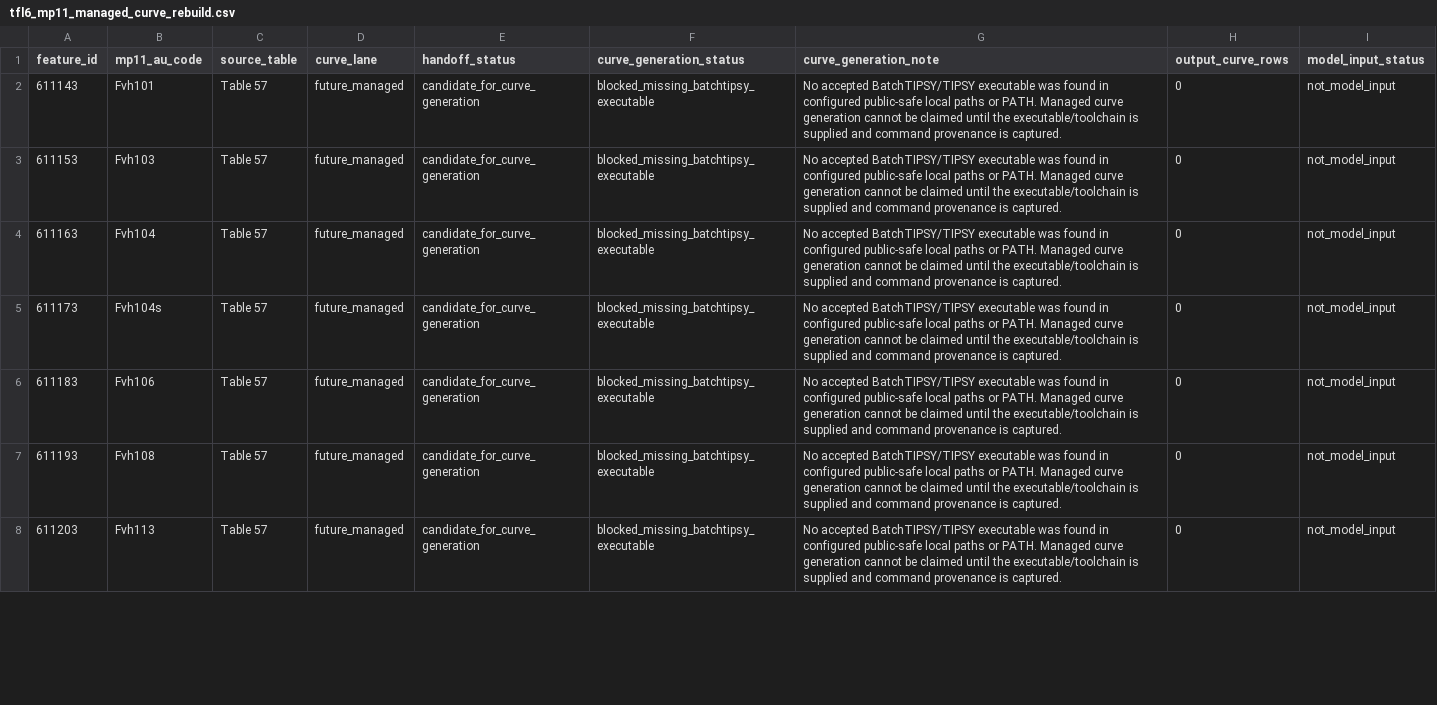
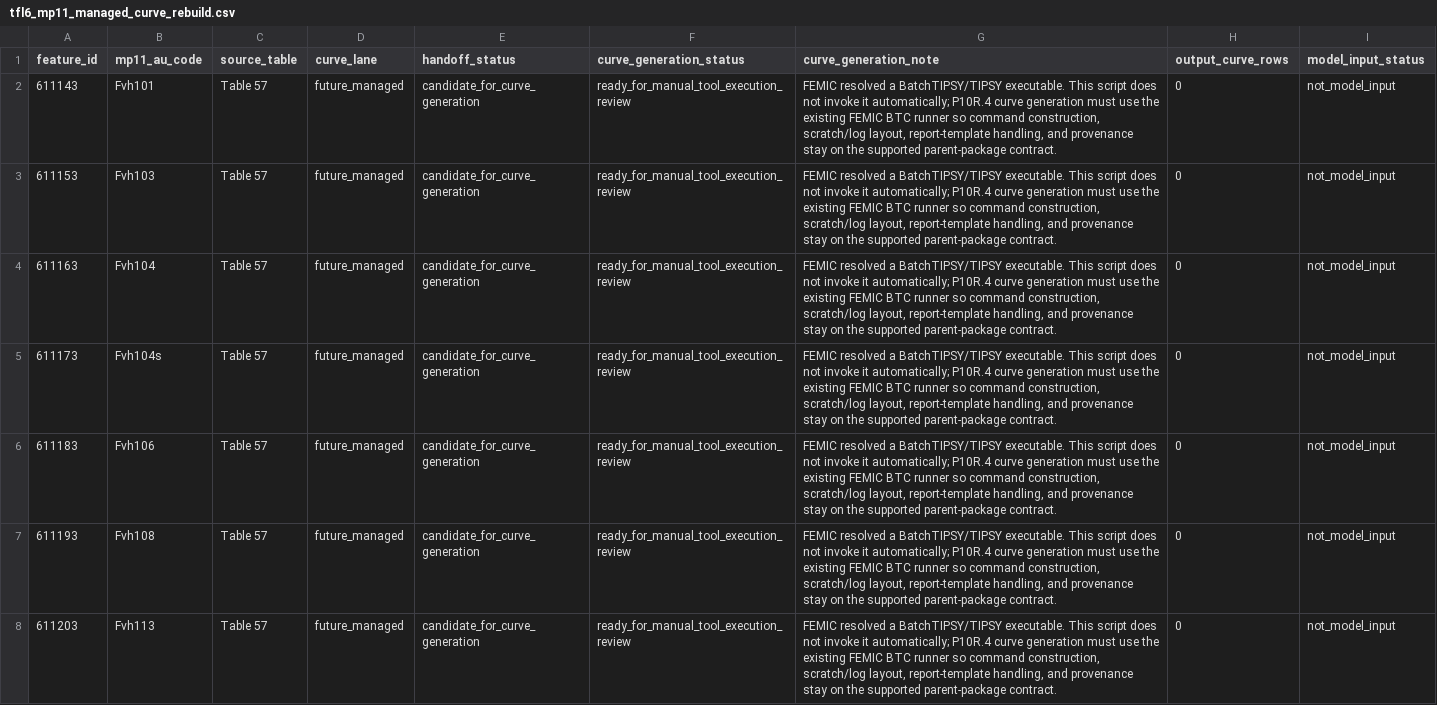
Before and after one commit to UBC-FRESH/femic-nicffsp-instance, a CSV file: planning/tfl6_mp11_managed_curve_rebuild.csv, drawn as a sheet; only a part is shown; the diff covers the shown part only.

Commit message:
P10R detect Windows TIPSY runtime

```diff
--- a/planning/tfl6_mp11_managed_curve_rebuild.csv
+++ b/planning/tfl6_mp11_managed_curve_rebuild.csv
@@ -1,8 +1,8 @@
 feature_id,mp11_au_code,source_table,curve_lane,handoff_status,curve_generation_status,curve_generation_note,output_curve_rows,model_input_status
-611143,Fvh101,Table 57,future_managed,candidate_for_curve_generation,blocked_missing_batchtipsy_executable,No accepted BatchTIPSY/TIPSY executable was found in configured public-safe local paths or PATH. Managed curve generation cannot be claimed until the executable/toolchain is supplied and command provenance is captured.,0,not_model_input
-611153,Fvh103,Table 57,future_managed,candidate_for_curve_generation,blocked_missing_batchtipsy_executable,No accepted BatchTIPSY/TIPSY executable was found in configured public-safe local paths or PATH. Managed curve generation cannot be claimed until the executable/toolchain is supplied and command provenance is captured.,0,not_model_input
-611163,Fvh104,Table 57,future_managed,candidate_for_curve_generation,blocked_missing_batchtipsy_executable,No accepted BatchTIPSY/TIPSY executable was found in configured public-safe local paths or PATH. Managed curve generation cannot be claimed until the executable/toolchain is supplied and command provenance is captured.,0,not_model_input
-611173,Fvh104s,Table 57,future_managed,candidate_for_curve_generation,blocked_missing_batchtipsy_executable,No accepted BatchTIPSY/TIPSY executable was found in configured public-safe local paths or PATH. Managed curve generation cannot be claimed until the executable/toolchain is supplied and command provenance is captured.,0,not_model_input
-611183,Fvh106,Table 57,future_managed,candidate_for_curve_generation,blocked_missing_batchtipsy_executable,No accepted BatchTIPSY/TIPSY executable was found in configured public-safe local paths or PATH. Managed curve generation cannot be claimed until the executable/toolchain is supplied and command provenance is captured.,0,not_model_input
-611193,Fvh108,Table 57,future_managed,candidate_for_curve_generation,blocked_missing_batchtipsy_executable,No accepted BatchTIPSY/TIPSY executable was found in configured public-safe local paths or PATH. Managed curve generation cannot be claimed until the executable/toolchain is supplied and command provenance is captured.,0,not_model_input
-611203,Fvh113,Table 57,future_managed,candidate_for_curve_generation,blocked_missing_batchtipsy_executable,No accepted BatchTIPSY/TIPSY executable was found in configured public-safe local paths or PATH. Managed curve generation cannot be claimed until the executable/toolchain is supplied and command provenance is captured.,0,not_model_input
+611143,Fvh101,Table 57,future_managed,candidate_for_curve_generation,ready_for_manual_tool_execution_review,"FEMIC resolved a BatchTIPSY/TIPSY executable. This script does not invoke it automatically; P10R.4 curve generation must use the existing FEMIC BTC runner so command construction, scratch/log layout, report-template handling, and provenance stay on the supported parent-package contract.",0,not_model_input
+611153,Fvh103,Table 57,future_managed,candidate_for_curve_generation,ready_for_manual_tool_execution_review,"FEMIC resolved a BatchTIPSY/TIPSY executable. This script does not invoke it automatically; P10R.4 curve generation must use the existing FEMIC BTC runner so command construction, scratch/log layout, report-template handling, and provenance stay on the supported parent-package contract.",0,not_model_input
+611163,Fvh104,Table 57,future_managed,candidate_for_curve_generation,ready_for_manual_tool_execution_review,"FEMIC resolved a BatchTIPSY/TIPSY executable. This script does not invoke it automatically; P10R.4 curve generation must use the existing FEMIC BTC runner so command construction, scratch/log layout, report-template handling, and provenance stay on the supported parent-package contract.",0,not_model_input
+611173,Fvh104s,Table 57,future_managed,candidate_for_curve_generation,ready_for_manual_tool_execution_review,"FEMIC resolved a BatchTIPSY/TIPSY executable. This script does not invoke it automatically; P10R.4 curve generation must use the existing FEMIC BTC runner so command construction, scratch/log layout, report-template handling, and provenance stay on the supported parent-package contract.",0,not_model_input
+611183,Fvh106,Table 57,future_managed,candidate_for_curve_generation,ready_for_manual_tool_execution_review,"FEMIC resolved a BatchTIPSY/TIPSY executable. This script does not invoke it automatically; P10R.4 curve generation must use the existing FEMIC BTC runner so command construction, scratch/log layout, report-template handling, and provenance stay on the supported parent-package contract.",0,not_model_input
+611193,Fvh108,Table 57,future_managed,candidate_for_curve_generation,ready_for_manual_tool_execution_review,"FEMIC resolved a BatchTIPSY/TIPSY executable. This script does not invoke it automatically; P10R.4 curve generation must use the existing FEMIC BTC runner so command construction, scratch/log layout, report-template handling, and provenance stay on the supported parent-package contract.",0,not_model_input
+611203,Fvh113,Table 57,future_managed,candidate_for_curve_generation,ready_for_manual_tool_execution_review,"FEMIC resolved a BatchTIPSY/TIPSY executable. This script does not invoke it automatically; P10R.4 curve generation must use the existing FEMIC BTC runner so command construction, scratch/log layout, report-template handling, and provenance stay on the supported parent-package contract.",0,not_model_input
```
Also changed, not shown: 40 edited cells elsewhere in this file, 8 other files.
